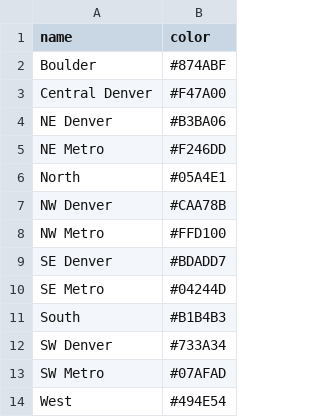
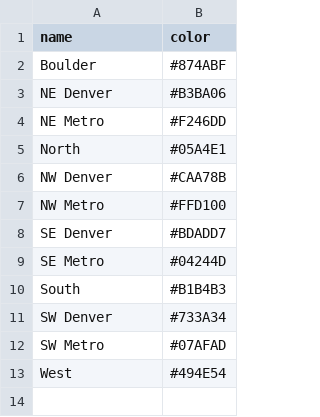
Before and after one commit to apdjustino/BTWD2016_Strava, a CSV file: hoods_drcog.csv, drawn as a sheet.

```diff
--- a/hoods_drcog.csv
+++ b/hoods_drcog.csv
@@ -2,3 +2,2 @@ name,color
 Boulder,#874ABF
-Central Denver,#F47A00
 NE Denver,#B3BA06
```
Also changed, not shown: drcog_matrix_strava.csv.
